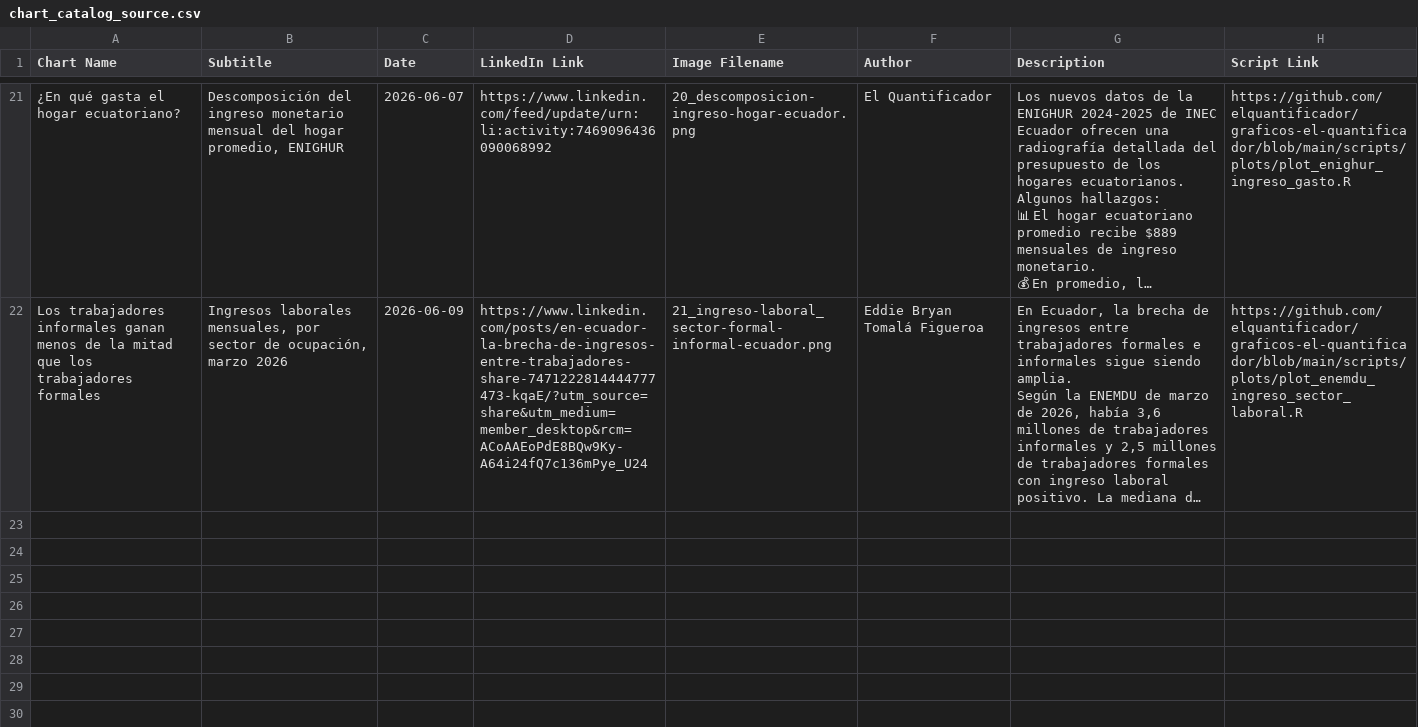
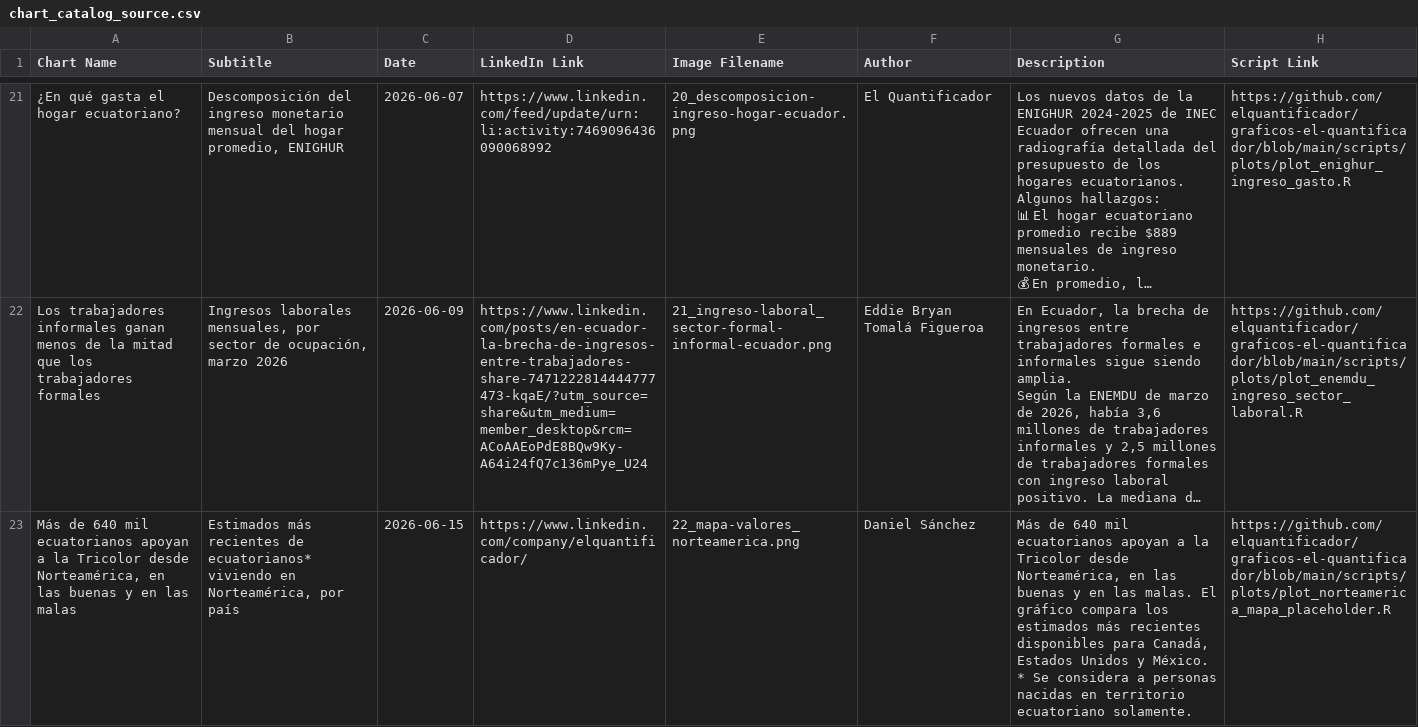
Before and after one commit to elquantificador/graficos-el-quantificador, a CSV file: outputs/chart_catalog/chart_catalog_source.csv, drawn as a sheet; only a part is shown, gaps mark what is left out; long unchanged cells end in …; the diff names each change by its address in the sheet, - before the commit and + after, or states it on an @@ line.

Commit message:
update catalog

```diff
--- a/outputs/chart_catalog/chart_catalog_source.csv
+++ b/outputs/chart_catalog/chart_catalog_source.csv
+row 23: Más de 640 mil ecuatorianos apoyan a la Tricolor desde Norteamérica, en las buenas y en las malas | Estimados más recientes de ecuatorianos* viviendo en Norteamérica, por país | 2026-06-15 | https://www.linkedin.com/company/elquantificador/ | 22_mapa-valores_norteamerica.png | Daniel Sánchez | Más de 640 mil ecuatorianos apoyan a la Tricolor desde Norteamérica, en las buenas y en las malas. El gráfico compara los estimados más recientes disponibles para Canadá, Estados Unidos y México. * Se considera a personas nacidas en territorio ecuatoriano solamente. | https://github.com/elquantificador/graficos-el-quantificador/blob/main/scripts/plots/plot_norteamerica_mapa_placeholder.R
```
